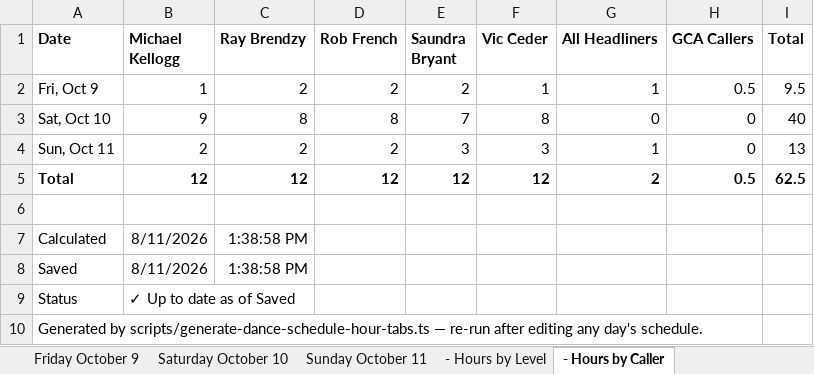
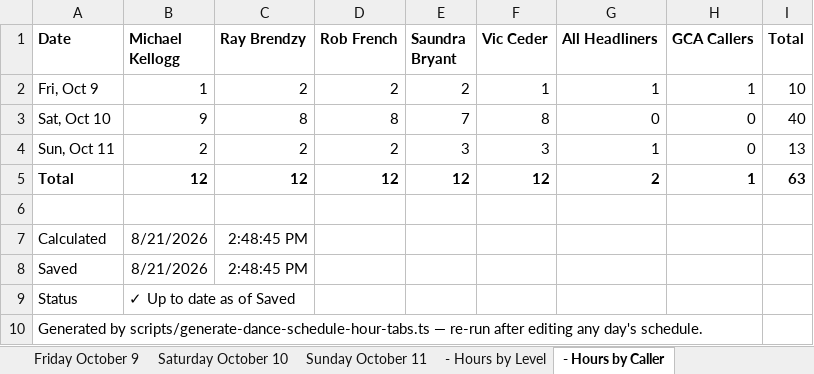
Before and after one commit to seweil/dance-schedule, an Excel workbook: content/MotivateToSeattle/data/dance-schedule.xlsx, sheet - Hours by Caller, drawn as a sheet; values as stored, in another font and other column widths than the file's, no borders; the diff names each change by its address in the sheet, - before the commit and + after, or states it on an @@ line.

```diff
--- a/content/MotivateToSeattle/data/dance-schedule.xlsx (sheet - Hours by Caller)
+++ b/content/MotivateToSeattle/data/dance-schedule.xlsx (sheet - Hours by Caller)
-H2 (GCA Callers): 0.5
+H2 (GCA Callers): 1
-I2 (Total): 9.5
+I2 (Total): 10
-H5 (GCA Callers): 0.5
+H5 (GCA Callers): 1
-I5 (Total): 62.5
+I5 (Total): 63
-B7:B8 (Michael Kellogg): 8/11/2026
+B7:B8 (Michael Kellogg): 8/21/2026
-C7:C8 (Ray Brendzy): 1:38:58 PM
+C7:C8 (Ray Brendzy): 2:48:45 PM
```
Also changed, not shown: sheet - Hours by Level, sheet Friday October 9, sheet Sunday October 11, 2 other files.
